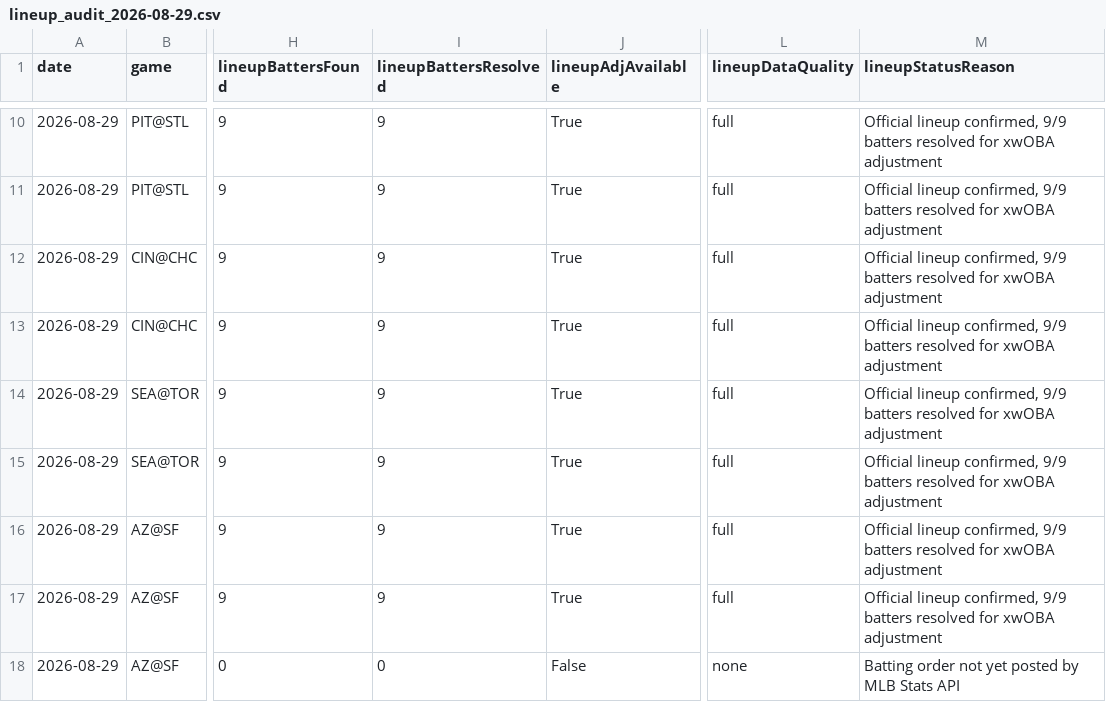
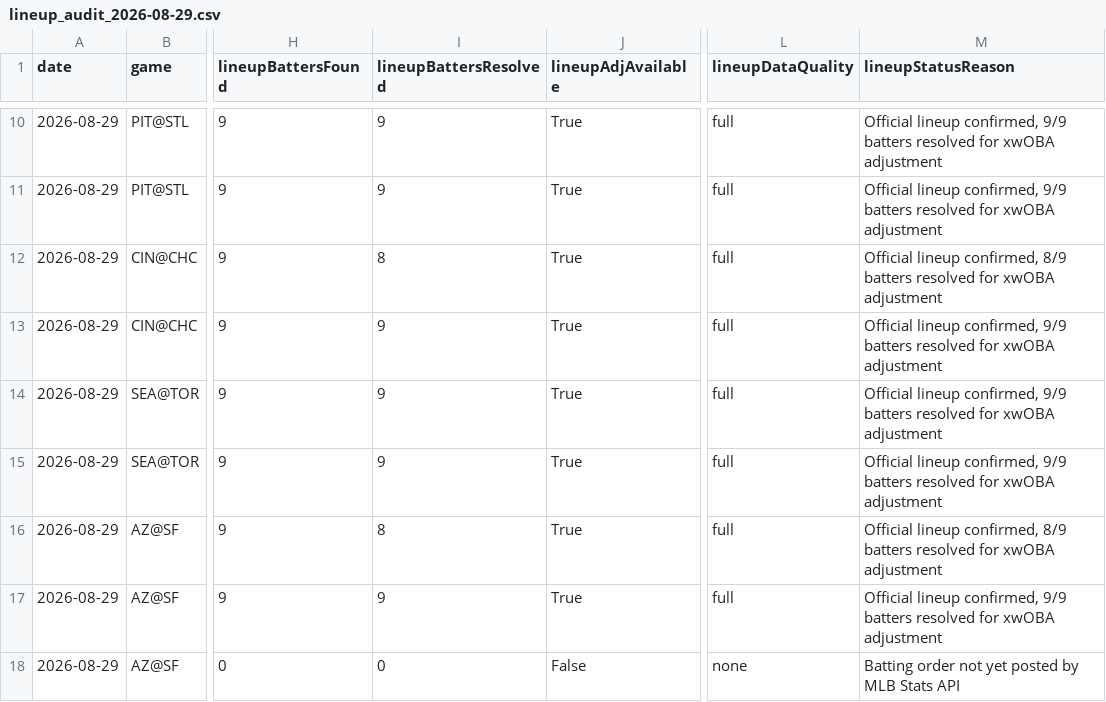
Before and after one commit to chmoses98/edge-finder-api, a CSV file: data/lineup_audit_2026-08-29.csv, drawn as a sheet; only a part is shown, gaps mark what is left out; the diff covers the shown part only; the diff names each change by its address in the sheet, - before the commit and + after, or states it on an @@ line.

```diff
--- a/data/lineup_audit_2026-08-29.csv
+++ b/data/lineup_audit_2026-08-29.csv
-I12 (lineupBattersResolved): 9
+I12 (lineupBattersResolved): 8
-M12 (lineupStatusReason): …lineup confirmed, 9/9 batters resolved…
+M12 (lineupStatusReason): …lineup confirmed, 8/9 batters resolved…
-I16 (lineupBattersResolved): 9
+I16 (lineupBattersResolved): 8
-M16 (lineupStatusReason): …lineup confirmed, 9/9 batters resolved…
+M16 (lineupStatusReason): …lineup confirmed, 8/9 batters resolved…
```
Also changed, not shown: 67 edited cells elsewhere in this file, data/f5_audit_2026-08-29.csv, 26 other files.
